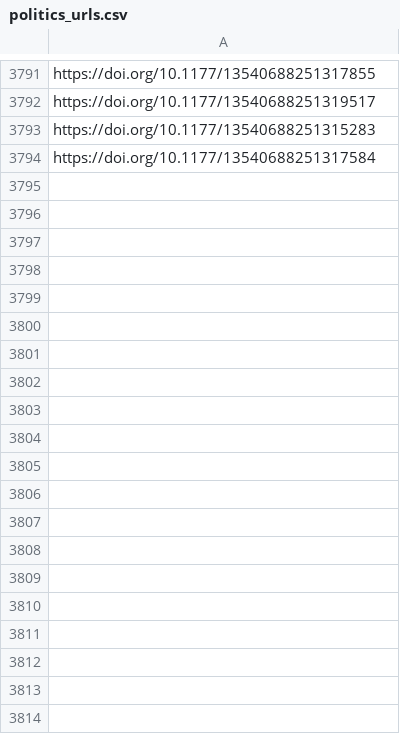
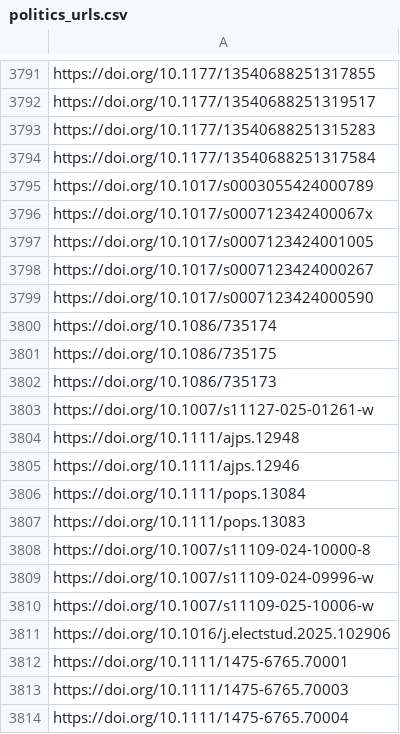
Before and after one commit to jacob-long/picnic, a CSV file: memory/politics_urls.csv, drawn as a sheet; only a part is shown, gaps mark what is left out; the diff covers the shown part only; the diff names each change by its address in the sheet, - before the commit and + after, or states it on an @@ line.

```diff
--- a/memory/politics_urls.csv
+++ b/memory/politics_urls.csv
+row 3795: https://doi.org/10.1017/s0003055424000789
+row 3796: https://doi.org/10.1017/s000712342400067x
+row 3797: https://doi.org/10.1017/s0007123424001005
+row 3798: https://doi.org/10.1017/s0007123424000267
+row 3799: https://doi.org/10.1017/s0007123424000590
+row 3800: https://doi.org/10.1086/735174
+row 3801: https://doi.org/10.1086/735175
+row 3802: https://doi.org/10.1086/735173
+row 3803: https://doi.org/10.1007/s11127-025-01261-w
+row 3804: https://doi.org/10.1111/ajps.12948
+row 3805: https://doi.org/10.1111/ajps.12946
+row 3806: https://doi.org/10.1111/pops.13084
+row 3807: https://doi.org/10.1111/pops.13083
+row 3808: https://doi.org/10.1007/s11109-024-10000-8
+row 3809: https://doi.org/10.1007/s11109-024-09996-w
+row 3810: https://doi.org/10.1007/s11109-025-10006-w
+row 3811: https://doi.org/10.1016/j.electstud.2025.102906
+row 3812: https://doi.org/10.1111/1475-6765.70001
+row 3813: https://doi.org/10.1111/1475-6765.70003
+row 3814: https://doi.org/10.1111/1475-6765.70004
```
Also changed, not shown: 9 added rows elsewhere in this file, memory/communication_urls.csv, memory/po_urls.csv, 11 other files.
